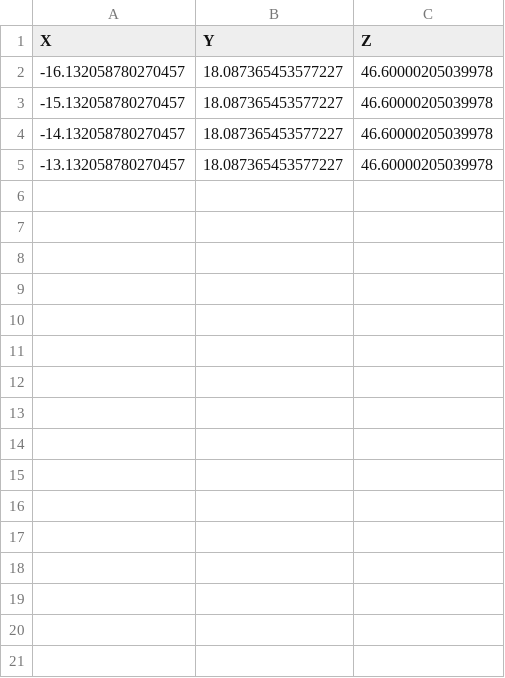
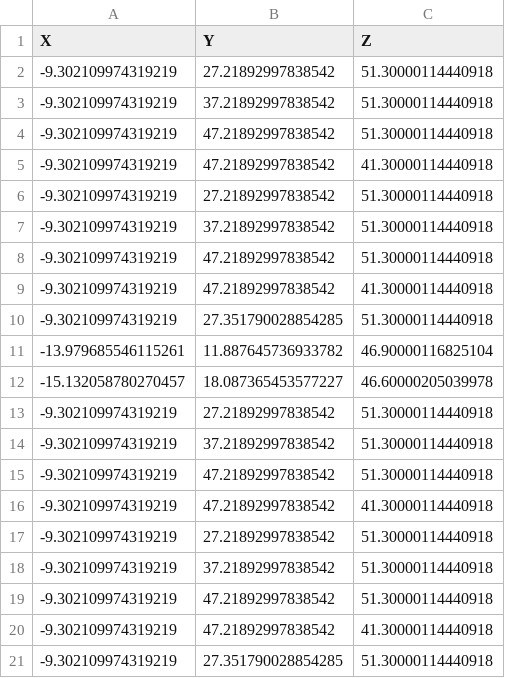
Before and after one commit to jacobgravesen/Tube_Expension_Alpha, a CSV file: robot_movement/required_points.csv, drawn as a sheet; removed rows and columns are numbered as before the commit, all else as after; the diff names each change by its address in the sheet, - before the commit and + after, or states it on an @@ line.

Commit message:
Added sequential_movement func

```diff
--- a/robot_movement/required_points.csv
+++ b/robot_movement/required_points.csv
-row 2: -16.132058780270457 | 18.087365453577227 | 46.60000205039978
+row 2: -9.302109974319219 | 27.21892997838542 | 51.30000114440918
+row 3: -9.302109974319219 | 37.21892997838542 | 51.30000114440918
+row 4: -9.302109974319219 | 47.21892997838542 | 51.30000114440918
+row 5: -9.302109974319219 | 47.21892997838542 | 41.30000114440918
+row 6: -9.302109974319219 | 27.21892997838542 | 51.30000114440918
+row 7: -9.302109974319219 | 37.21892997838542 | 51.30000114440918
+row 8: -9.302109974319219 | 47.21892997838542 | 51.30000114440918
+row 9: -9.302109974319219 | 47.21892997838542 | 41.30000114440918
+row 10: -9.302109974319219 | 27.351790028854285 | 51.30000114440918
+row 11: -13.979685546115261 | 11.887645736933782 | 46.90000116825104
-row 4: -14.132058780270457 | 18.087365453577227 | 46.60000205039978
-row 5: -13.132058780270457 | 18.087365453577227 | 46.60000205039978
+row 13: -9.302109974319219 | 27.21892997838542 | 51.30000114440918
+row 14: -9.302109974319219 | 37.21892997838542 | 51.30000114440918
+row 15: -9.302109974319219 | 47.21892997838542 | 51.30000114440918
+row 16: -9.302109974319219 | 47.21892997838542 | 41.30000114440918
+row 17: -9.302109974319219 | 27.21892997838542 | 51.30000114440918
+row 18: -9.302109974319219 | 37.21892997838542 | 51.30000114440918
+row 19: -9.302109974319219 | 47.21892997838542 | 51.30000114440918
+row 20: -9.302109974319219 | 47.21892997838542 | 41.30000114440918
+row 21: -9.302109974319219 | 27.351790028854285 | 51.30000114440918
```
Also changed, not shown: 6 other files.
